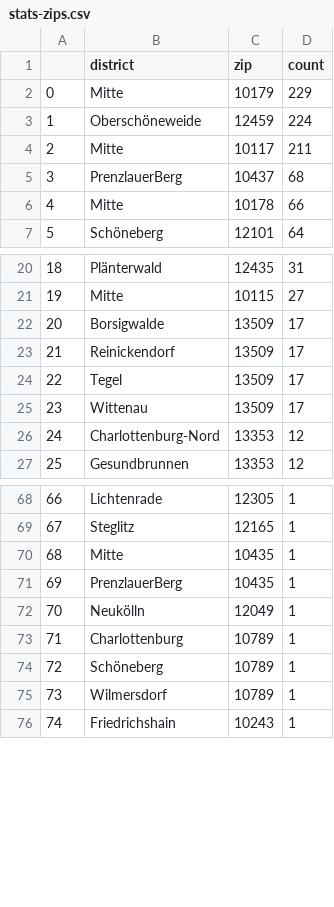
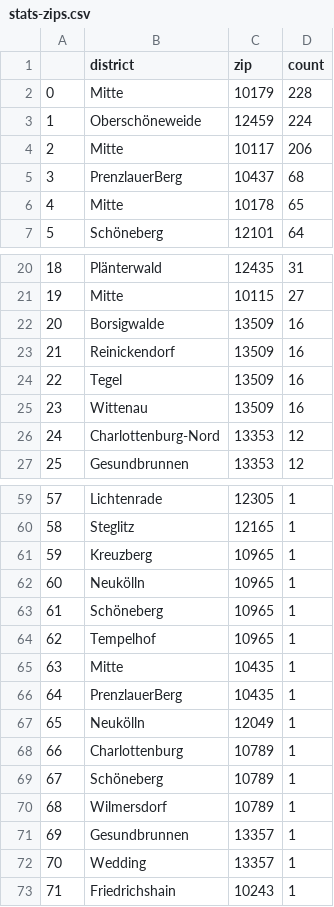
Before and after one commit to demodiff/berlin, a CSV file: data/stats-zips.csv, drawn as a sheet; only a part is shown, gaps mark what is left out; the diff covers the shown part only; the diff names each change by its address in the sheet, - before the commit and + after, or states it on an @@ line.

```diff
--- a/data/stats-zips.csv
+++ b/data/stats-zips.csv
-D2 (count): 229
+D2 (count): 228
-D4 (count): 211
+D4 (count): 206
-D6 (count): 66
+D6 (count): 65
-D22:D25 (count): 17
+D22:D25 (count): 16
@@ column A renumbered from row 41 down @@
+row 61: 59 | Kreuzberg | 10965 | 1
+row 62: 60 | Neukölln | 10965 | 1
+row 63: 61 | Schöneberg | 10965 | 1
+row 64: 62 | Tempelhof | 10965 | 1
+row 71: 69 | Gesundbrunnen | 13357 | 1
+row 72: 70 | Wedding | 13357 | 1
```
Also changed, not shown: 2 added rows and 11 removed rows elsewhere in this file, 1 other file.
